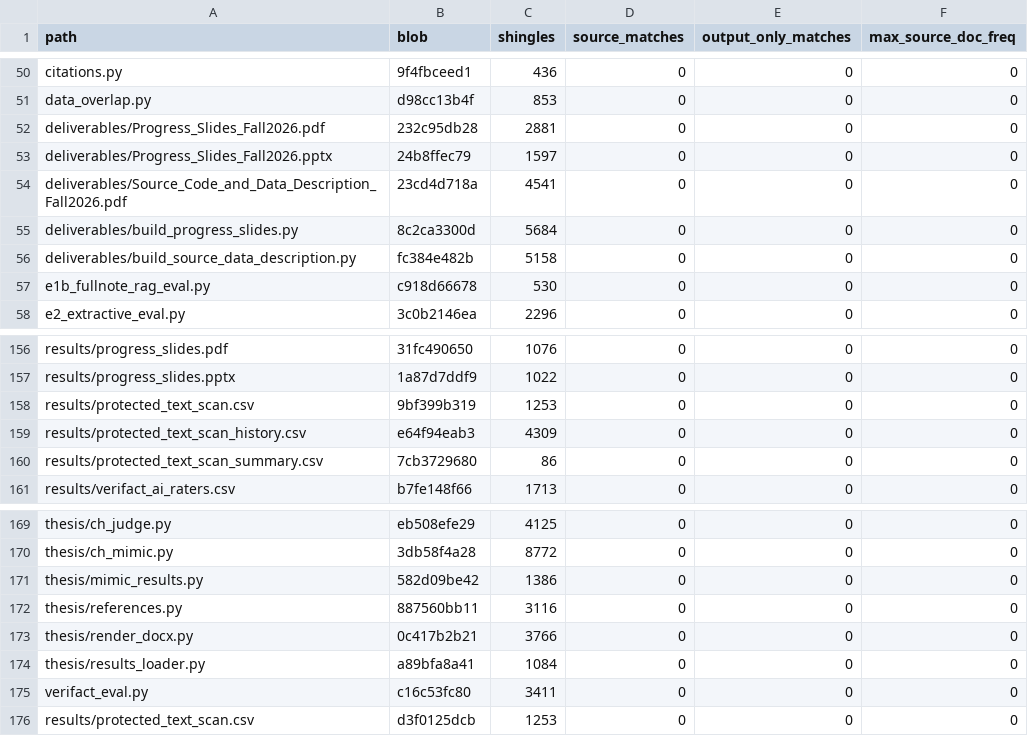
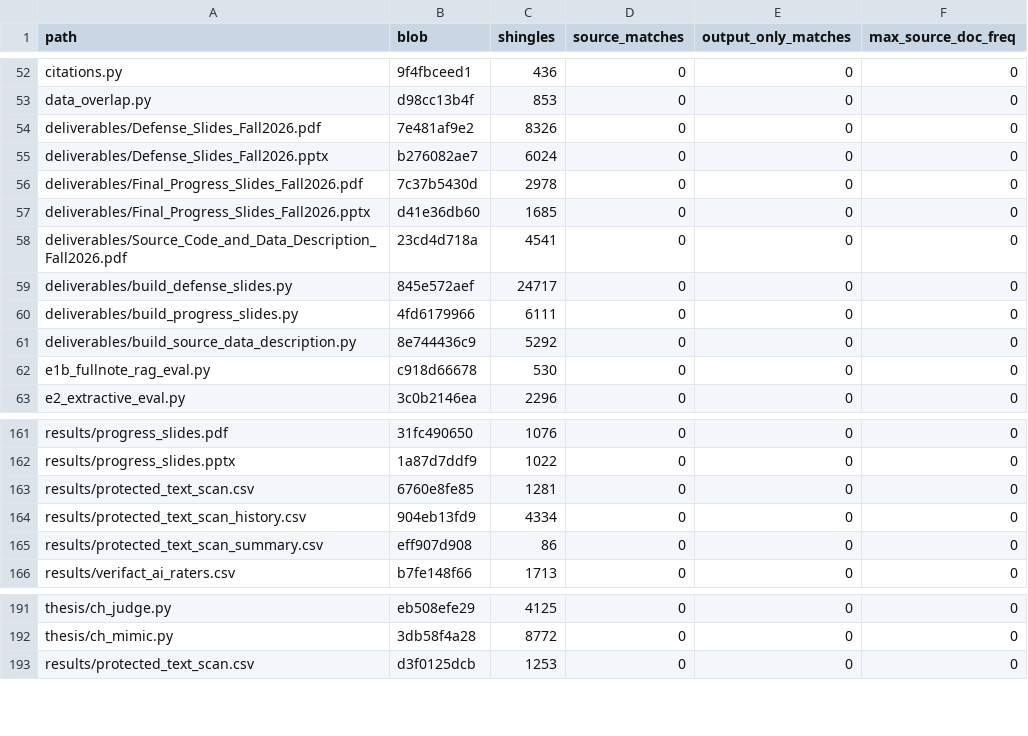
Before and after one commit to slay-a/medical-hallucination-eval, a CSV file: results/protected_text_scan_history.csv, drawn as a sheet; only a part is shown, gaps mark what is left out; the diff covers the shown part only.

```diff
--- a/results/protected_text_scan_history.csv
+++ b/results/protected_text_scan_history.csv
@@ -51,7 +53,10 @@ citations.py,9f4fbceed1,436,0,0,0
 data_overlap.py,d98cc13b4f,853,0,0,0
-deliverables/Progress_Slides_Fall2026.pdf,232c95db28,2881,0,0,0
-deliverables/Progress_Slides_Fall2026.pptx,24b8ffec79,1597,0,0,0
+deliverables/Defense_Slides_Fall2026.pdf,7e481af9e2,8326,0,0,0
+deliverables/Defense_Slides_Fall2026.pptx,b276082ae7,6024,0,0,0
+deliverables/Final_Progress_Slides_Fall2026.pdf,7c37b5430d,2978,0,0,0
+deliverables/Final_Progress_Slides_Fall2026.pptx,d41e36db60,1685,0,0,0
 deliverables/Source_Code_and_Data_Description_Fall2026.pdf,23cd4d718a,4541,0,0,0
-deliverables/build_progress_slides.py,8c2ca3300d,5684,0,0,0
-deliverables/build_source_data_description.py,fc384e482b,5158,0,0,0
+deliverables/build_defense_slides.py,845e572aef,24717,0,0,0
+deliverables/build_progress_slides.py,4fd6179966,6111,0,0,0
+deliverables/build_source_data_description.py,8e744436c9,5292,0,0,0
 e1b_fullnote_rag_eval.py,c918d66678,530,0,0,0
@@ -157,5 +162,5 @@ results/progress_slides.pdf,31fc490650,1076,0,0,0
 results/progress_slides.pptx,1a87d7ddf9,1022,0,0,0
-results/protected_text_scan.csv,9bf399b319,1253,0,0,0
-results/protected_text_scan_history.csv,e64f94eab3,4309,0,0,0
-results/protected_text_scan_summary.csv,7cb3729680,86,0,0,0
+results/protected_text_scan.csv,6760e8fe85,1281,0,0,0
+results/protected_text_scan_history.csv,904eb13fd9,4334,0,0,0
+results/protected_text_scan_summary.csv,eff907d908,86,0,0,0
 results/verifact_ai_raters.csv,b7fe148f66,1713,0,0,0
@@ -170,7 +192,2 @@ thesis/ch_judge.py,eb508efe29,4125,0,0,0
 thesis/ch_mimic.py,3db58f4a28,8772,0,0,0
-thesis/mimic_results.py,582d09be42,1386,0,0,0
-thesis/references.py,887560bb11,3116,0,0,0
-thesis/render_docx.py,0c417b2b21,3766,0,0,0
-thesis/results_loader.py,a89bfa8a41,1084,0,0,0
-verifact_eval.py,c16c53fc80,3411,0,0,0
 results/protected_text_scan.csv,d3f0125dcb,1253,0,0,0
```
Also changed, not shown: 14 added rows and 2 edited cells elsewhere in this file, results/protected_text_scan.csv, results/protected_text_scan_summary.csv.
